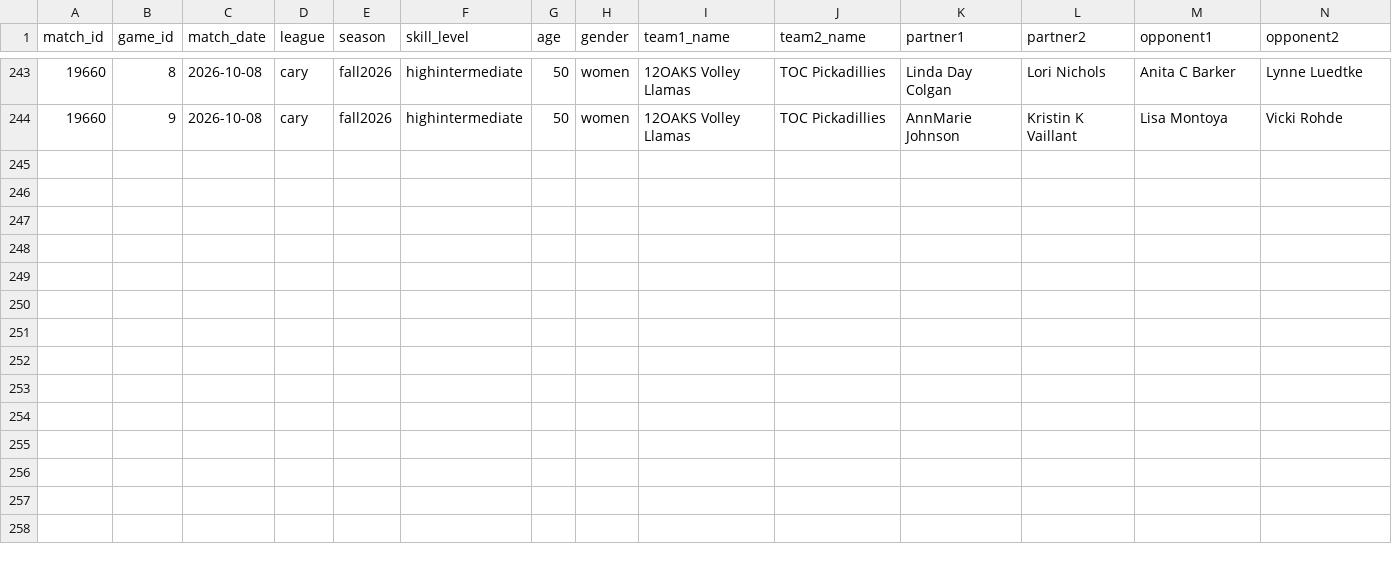
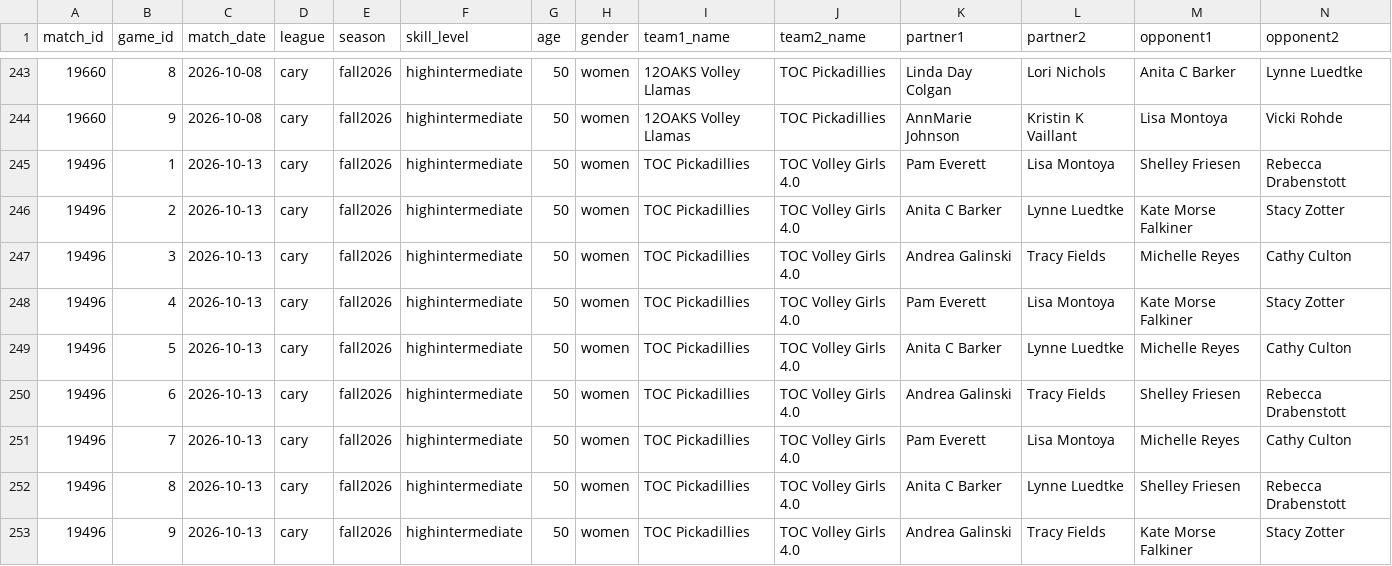
Before and after one commit to rebecca-draben/pickle-eyes, a CSV file: match_data_cary_fall2026_highintermediate50women.csv, drawn as a sheet; only a part is shown, gaps mark what is left out; rows hold the shown columns only; the diff names each change by its address in the sheet, - before the commit and + after, or states it on an @@ line.

Commit message:
1 more high int matches for total of 28 ... valid if want to keep

```diff
--- a/match_data_cary_fall2026_highintermediate50women.csv
+++ b/match_data_cary_fall2026_highintermediate50women.csv
+row 245: 19496 | 1 | 2026-10-13 | cary | fall2026 | highintermediate | 50 | women | TOC Pickadillies | TOC Volley Girls 4.0 | Pam Everett | Lisa Montoya | Shelley Friesen | Rebecca Drabenstott
+row 246: 19496 | 2 | 2026-10-13 | cary | fall2026 | highintermediate | 50 | women | TOC Pickadillies | TOC Volley Girls 4.0 | Anita C Barker | Lynne Luedtke | Kate Morse Falkiner | Stacy Zotter
+row 247: 19496 | 3 | 2026-10-13 | cary | fall2026 | highintermediate | 50 | women | TOC Pickadillies | TOC Volley Girls 4.0 | Andrea Galinski | Tracy Fields | Michelle Reyes | Cathy Culton
+row 248: 19496 | 4 | 2026-10-13 | cary | fall2026 | highintermediate | 50 | women | TOC Pickadillies | TOC Volley Girls 4.0 | Pam Everett | Lisa Montoya | Kate Morse Falkiner | Stacy Zotter
+row 249: 19496 | 5 | 2026-10-13 | cary | fall2026 | highintermediate | 50 | women | TOC Pickadillies | TOC Volley Girls 4.0 | Anita C Barker | Lynne Luedtke | Michelle Reyes | Cathy Culton
+row 250: 19496 | 6 | 2026-10-13 | cary | fall2026 | highintermediate | 50 | women | TOC Pickadillies | TOC Volley Girls 4.0 | Andrea Galinski | Tracy Fields | Shelley Friesen | Rebecca Drabenstott
+row 251: 19496 | 7 | 2026-10-13 | cary | fall2026 | highintermediate | 50 | women | TOC Pickadillies | TOC Volley Girls 4.0 | Pam Everett | Lisa Montoya | Michelle Reyes | Cathy Culton
+row 252: 19496 | 8 | 2026-10-13 | cary | fall2026 | highintermediate | 50 | women | TOC Pickadillies | TOC Volley Girls 4.0 | Anita C Barker | Lynne Luedtke | Shelley Friesen | Rebecca Drabenstott
+row 253: 19496 | 9 | 2026-10-13 | cary | fall2026 | highintermediate | 50 | women | TOC Pickadillies | TOC Volley Girls 4.0 | Andrea Galinski | Tracy Fields | Kate Morse Falkiner | Stacy Zotter
```
Also changed, not shown: 1 other file.
